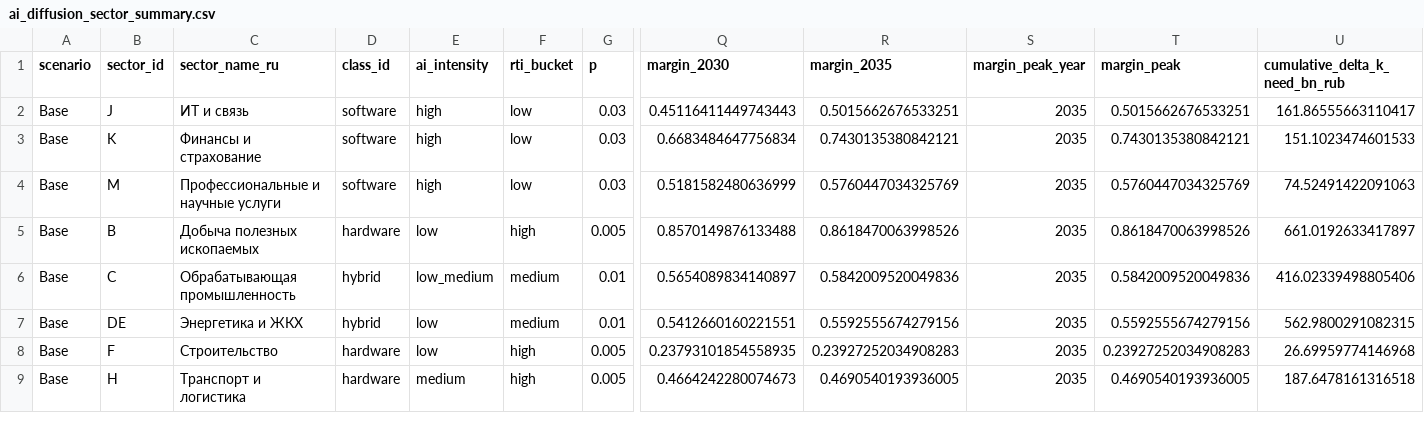
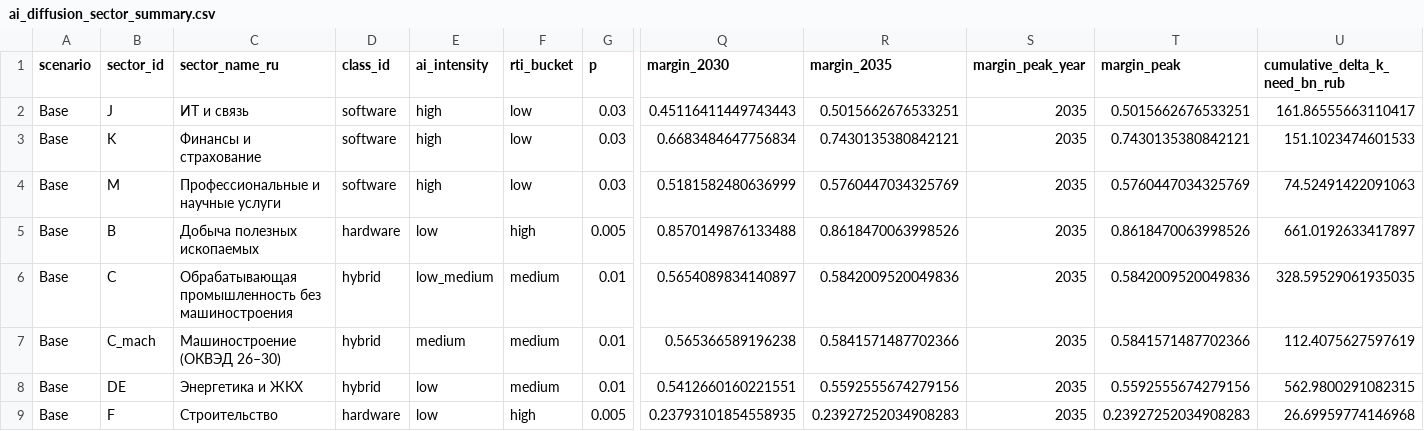
Before and after one commit to Theclimateguy/AI_economy, a CSV file: data/processed/ai_diffusion_sector_summary.csv, drawn as a sheet; only a part is shown, gaps mark what is left out; the shorter side is filled out with more unchanged rows; rows hold the shown columns only; the diff covers the shown part only; the diff names each change by its address in the sheet, - before the commit and + after, or states it on an @@ line.

```diff
--- a/data/processed/ai_diffusion_sector_summary.csv
+++ b/data/processed/ai_diffusion_sector_summary.csv
-C6 (sector_name_ru): Обрабатывающая промышленность
+C6 (sector_name_ru): Обрабатывающая промышленность без машиностроения
-U6 (cumulative_delta_k_need_bn_rub): 416.02339498805406
+U6 (cumulative_delta_k_need_bn_rub): 328.59529061935035
+row 7: Base | C_mach | Машиностроение (ОКВЭД 26–30) | hybrid | medium | medium | 0.01 | 0.565366589196238 | 0.5841571487702366 | 2035 | 0.5841571487702366 | 112.4075627597619
```
Also changed, not shown: 5 added rows and 4 edited cells elsewhere in this file, data/processed/ai_capital_return_sector_summary.csv, data/processed/import_dependency_sector.csv, 47 other files.
